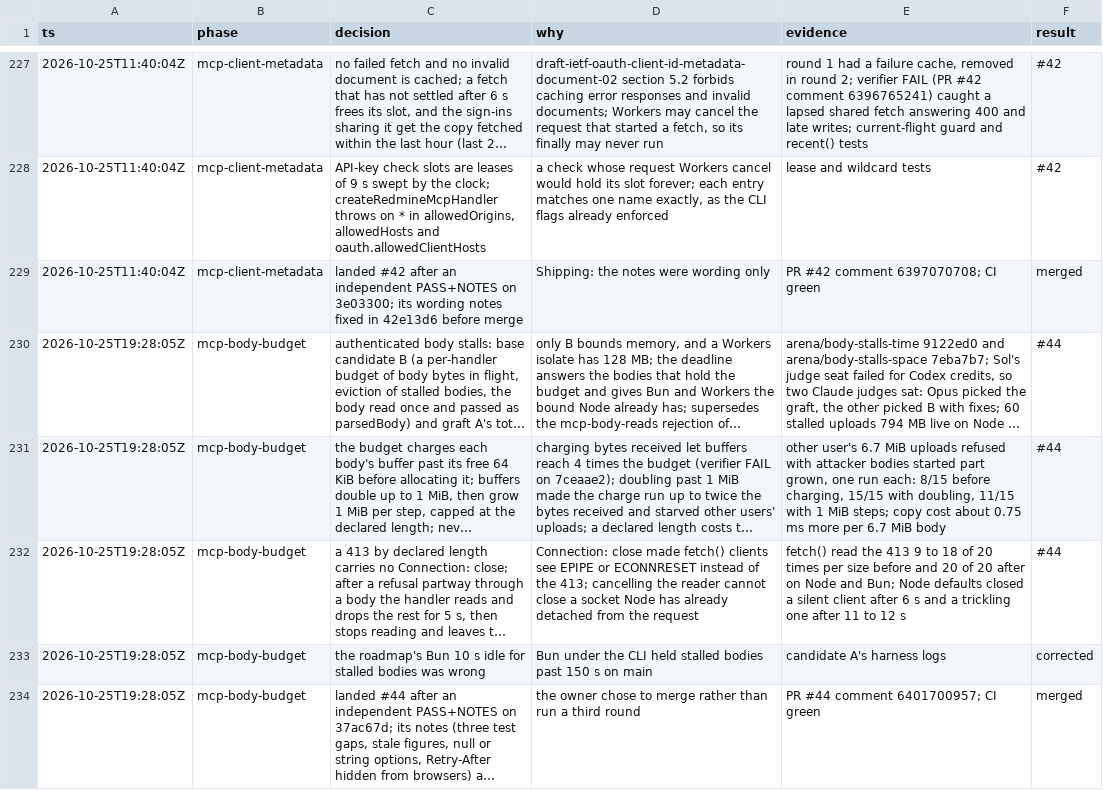
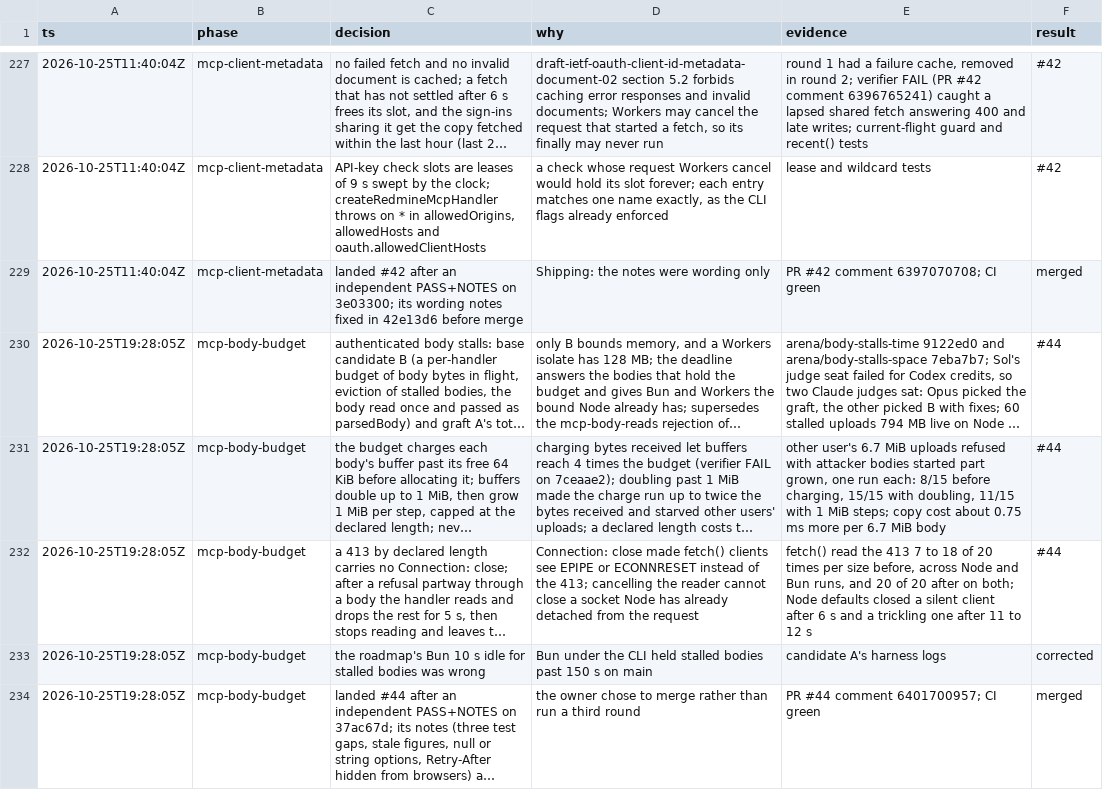
Before and after one commit to moddi3/redmine-ts, a TSV file: .audit/decisions.tsv, drawn as a sheet; only a part is shown, gaps mark what is left out; long unchanged cells end in …; the diff names each change by its address in the sheet, - before the commit and + after, or states it on an @@ line.

```diff
--- a/.audit/decisions.tsv
+++ b/.audit/decisions.tsv
-E232 (evidence): …the 413 9 to 18 of 20 times per size before and 20 of 20 after on Node and Bun; Node defaults…
+E232 (evidence): …the 413 7 to 18 of 20 times per size before, across Node and Bun runs, and 20 of 20 after on both; Node defaults…
```
Also changed, not shown: 2 other files.
